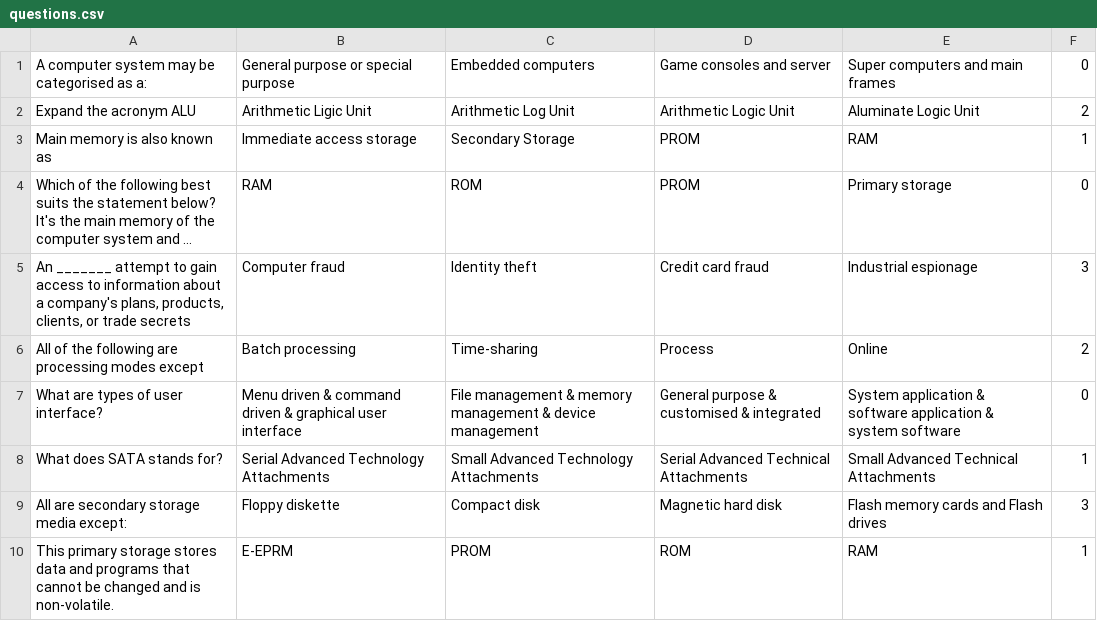
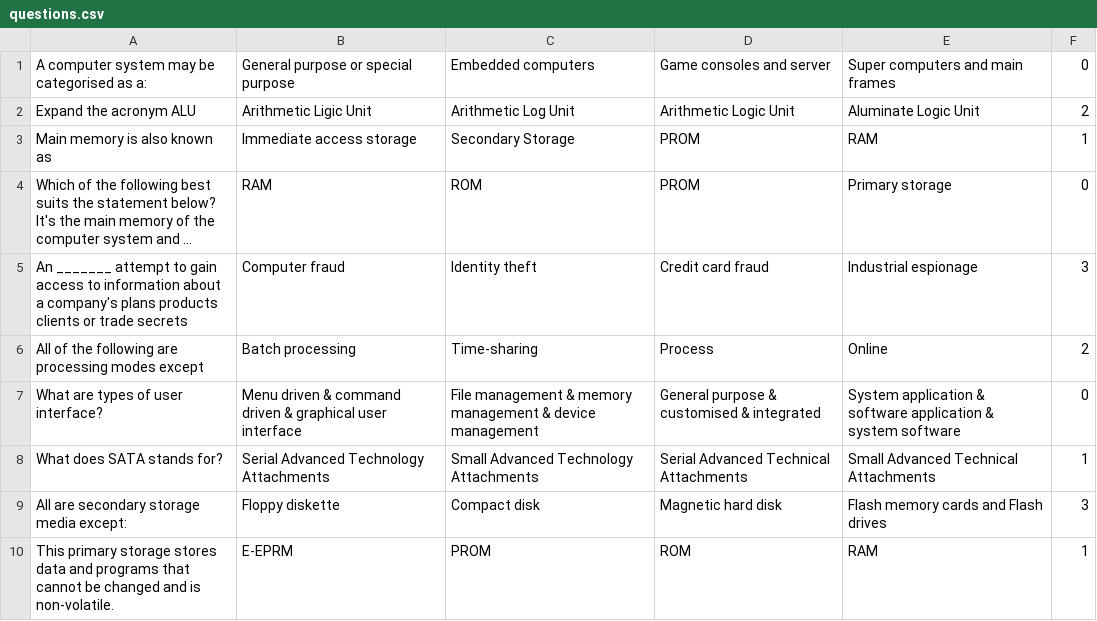
Before and after one commit to m-bowley/networking_quiz, a CSV file: questions.csv, drawn as a sheet; long unchanged cells end in …; the diff names each change by its address in the sheet, - before the commit and + after, or states it on an @@ line.

Commit message:
and again

```diff
--- a/questions.csv
+++ b/questions.csv
-A5: …a company's plans, products, clients, or trade…
+A5: …a company's plans products clients or trade…
```
